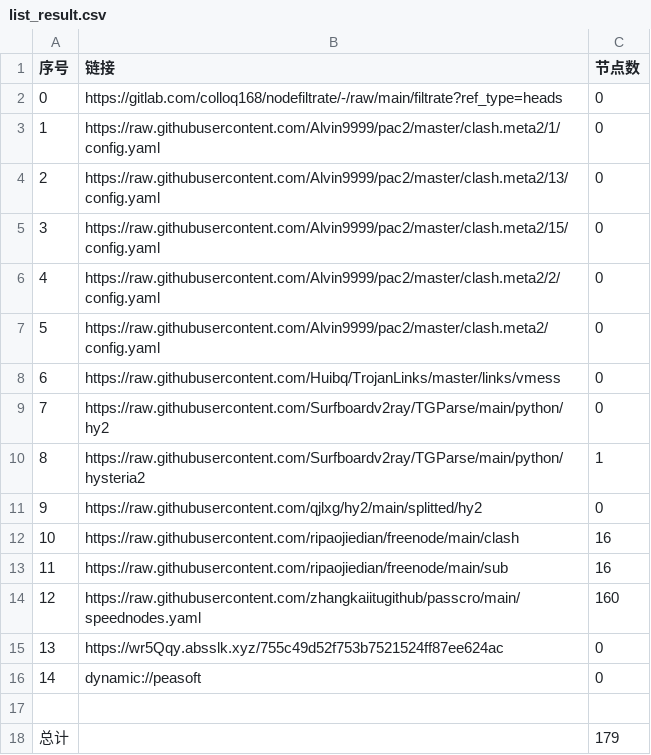
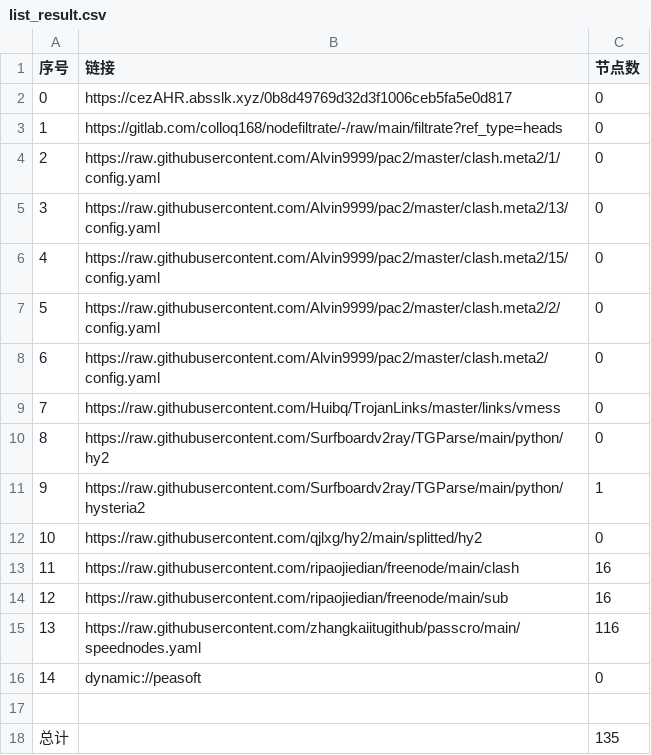
Before and after one commit to yuntin908/AutoMergePublicNodes, a CSV file: list_result.csv, drawn as a sheet; removed rows and columns are numbered as before the commit, all else as after; the diff names each change by its address in the sheet, - before the commit and + after, or states it on an @@ line.

```diff
--- a/list_result.csv
+++ b/list_result.csv
+row 2: 0 | https://cezAHR.absslk.xyz/0b8d49769d32d3f1006ceb5fa5e0d817 | 0
@@ column A (序号) renumbered between rows 3 and 15 @@
-C15 (节点数): 160
+C15 (节点数): 116
-row 15: 13 | https://wr5Qqy.absslk.xyz/755c49d52f753b7521524ff87ee624ac | 0
-C18 (节点数): 179
+C18 (节点数): 135
```
Also changed, not shown: 29 other files.
